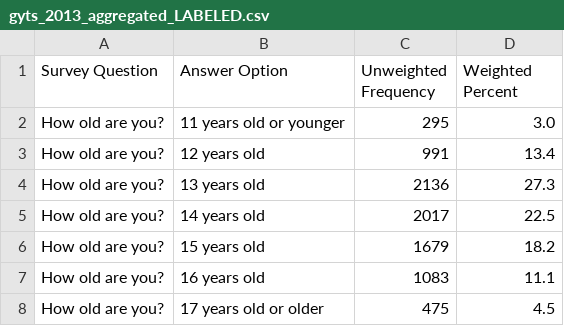
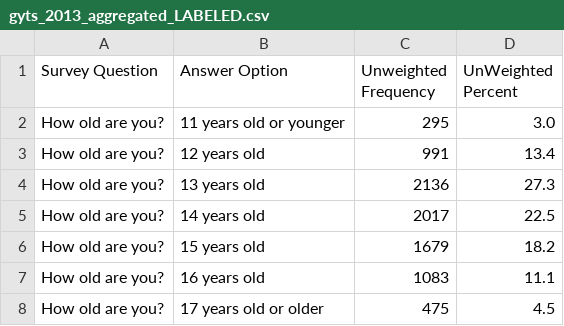
Before and after one commit to GallupPakistan/Pakistan-tobacco-dashboard, a CSV file: data/gyts_2013_aggregated_LABELED.csv, drawn as a sheet; only a part is shown.

Commit message:
Fix typo in header from 'Weighted' to 'UnWeighted'

```diff
--- a/data/gyts_2013_aggregated_LABELED.csv
+++ b/data/gyts_2013_aggregated_LABELED.csv
@@ -1,2 +1,2 @@
-Survey Question,Answer Option,Unweighted Frequency,Weighted Percent
+Survey Question,Answer Option,Unweighted Frequency,UnWeighted Percent
 How old are you?,11 years old or younger,295,3.0
```
